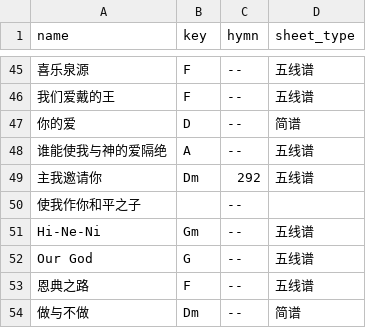
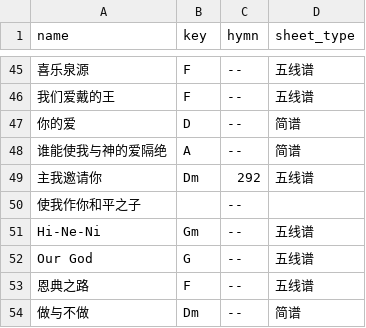
Before and after one commit to Lego-Songbook/lego-songbook-archived, a CSV file: docs/_data/songs.csv, drawn as a sheet; only a part is shown, gaps mark what is left out; the diff names each change by its address in the sheet, - before the commit and + after, or states it on an @@ line.

Commit message:
Change the sheet type

```diff
--- a/docs/_data/songs.csv
+++ b/docs/_data/songs.csv
-D48 (sheet_type): 五线谱
+D48 (sheet_type): 简谱
```
